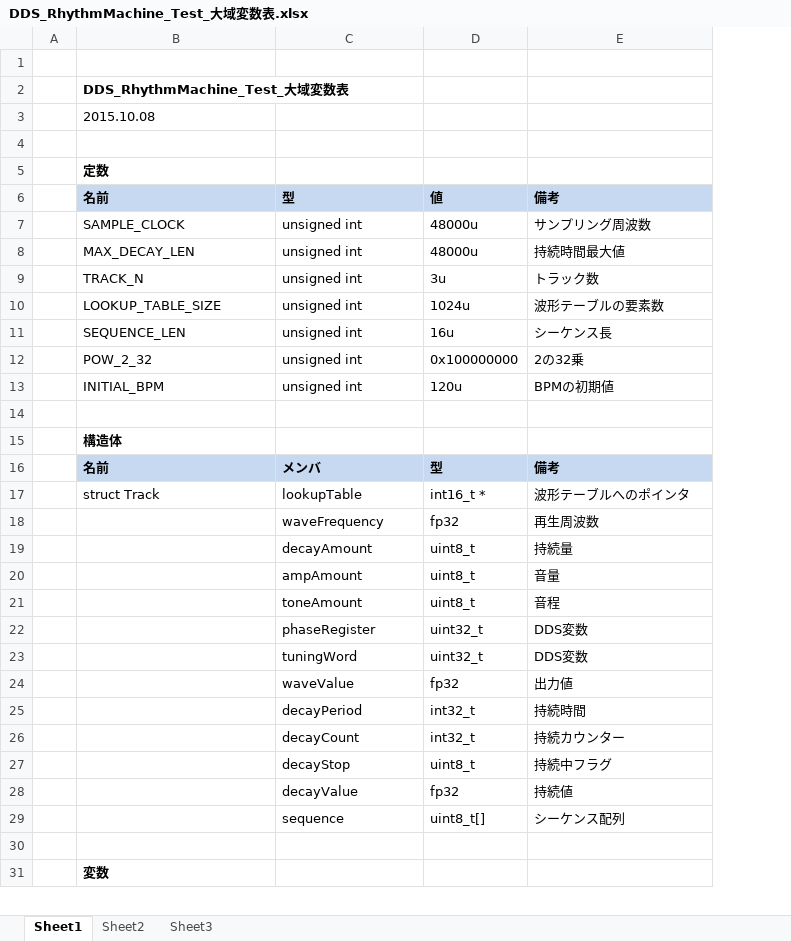
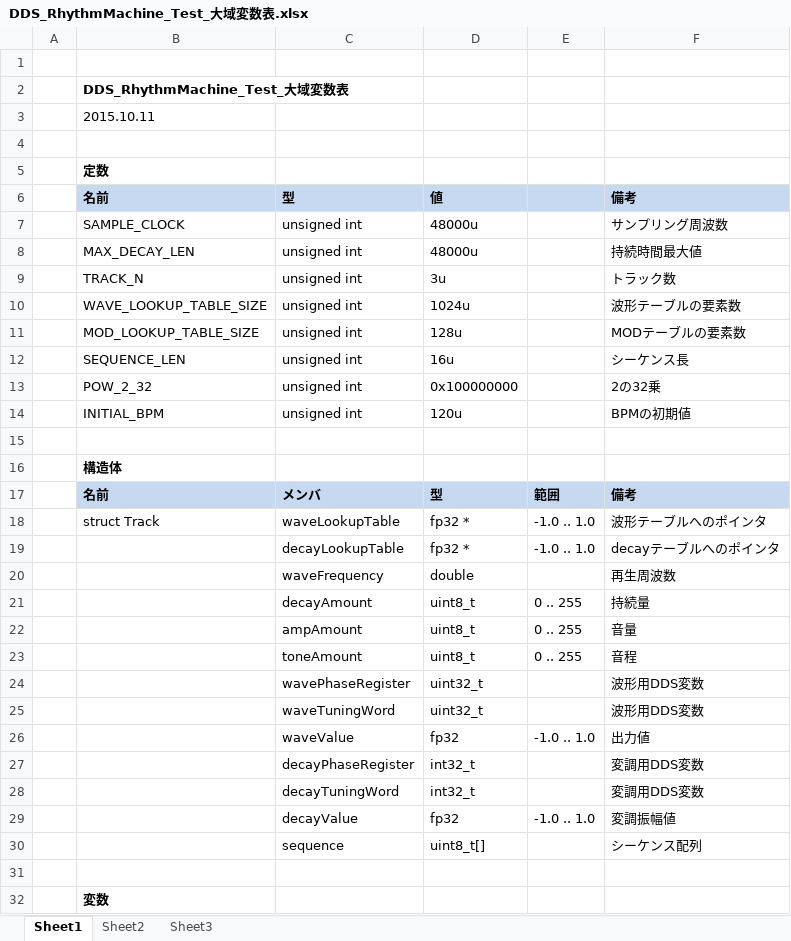
Before and after one commit to ryood/DDS_RhythmMachine_Test, an Excel workbook: DDS_RhythmMachine_Test_大域変数表.xlsx, sheet Sheet1, drawn as a sheet; only a part is shown; values as stored, in another font and other column widths than the file's, no borders; removed rows and columns are numbered as before the commit, all else as after; the diff covers the shown part only; the diff names each change by its address in the sheet, - before the commit and + after, or states it on an @@ line.

```diff
--- a/DDS_RhythmMachine_Test_大域変数表.xlsx (sheet Sheet1)
+++ b/DDS_RhythmMachine_Test_大域変数表.xlsx (sheet Sheet1)
+column E, rows 17-18: 範囲 | -1.0 .. 1.0; rows 21-26: 0 .. 255 | 0 .. 255 | 0 .. 255 |  |  | -1.0 .. 1.0; row 29: -1.0 .. 1.0
-B3: 2015.10.08
+B3: 2015.10.11
-B10: LOOKUP_TABLE_SIZE
+B10: WAVE_LOOKUP_TABLE_SIZE
+row 11:  | MOD_LOOKUP_TABLE_SIZE | unsigned int | 128u |  | MODテーブルの要素数
-C18: lookupTable
+C18: waveLookupTable
-D18: int16_t *
+D18: fp32 *
+row 19:  |  | decayLookupTable | fp32 * | -1.0 .. 1.0 | decayテーブルへのポインタ
-D20: fp32
+D20: double
-C24: phaseRegister
+C24: wavePhaseRegister
-F24:F25: DDS変数
+F24:F25: 波形用DDS変数
-C25: tuningWord
+C25: waveTuningWord
-row 25:  |  | decayPeriod | int32_t | 持続時間
-row 26:  |  | decayCount | int32_t | 持続カウンター
-row 27:  |  | decayStop | uint8_t | 持続中フラグ
+row 27:  |  | decayPhaseRegister | int32_t |  | 変調用DDS変数
+row 28:  |  | decayTuningWord | int32_t |  | 変調用DDS変数
-F29: 持続値
+F29: 変調振幅値
```
Also changed, not shown: 2 added rows elsewhere in this sheet, 5 other files.
